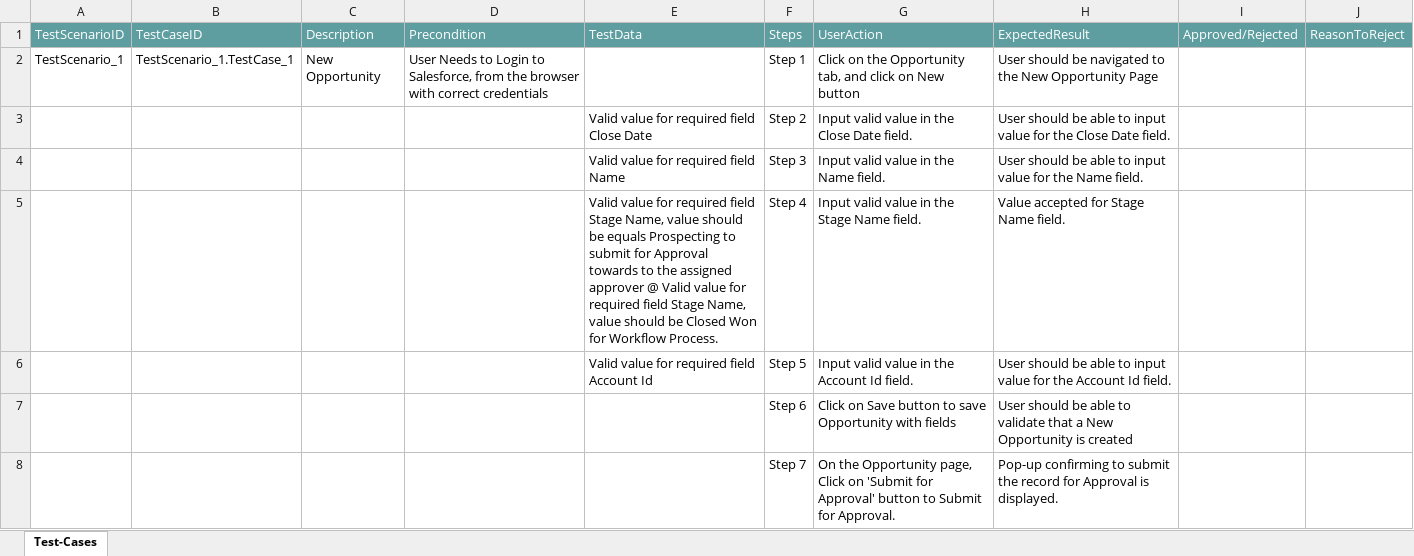
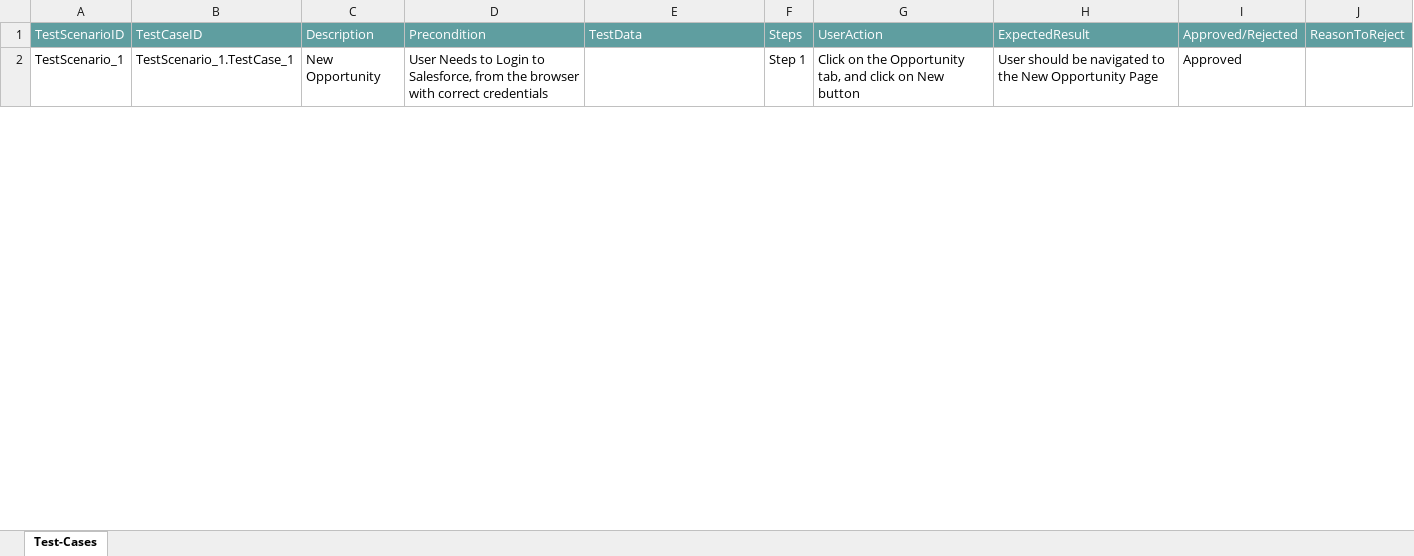
Before and after one commit to ShaikMohamedIrfan/AtifSnap05, an Excel workbook: Last Won Date 01.xlsx, sheet Test-Cases, drawn as a sheet; only a part is shown; values as stored, in another font and other column widths than the file's, no borders; table styles not drawn; the diff covers the shown part only; the diff names each change by its address in the sheet, - before the commit and + after, or states it on an @@ line.

Commit message:
Add files via upload

```diff
--- a/Last Won Date 01.xlsx (sheet Test-Cases)
+++ b/Last Won Date 01.xlsx (sheet Test-Cases)
-I2: (empty)
+I2: Approved
@@ row 3 hidden:  |  |  |  | Valid value for required field Close Date | Step 2 | Input valid value in the Close Date field. | User should be able to input value for the Close Date field. @@
@@ row 4 hidden:  |  |  |  | Valid value for required field Name | Step 3 | Input valid value in the Name field. | User should be able to input value for the Name field. @@
@@ row 5 hidden:  |  |  |  | Valid value for required field Stage Name, value should be equals Prospecting to submit for Approval towards to the assigned approver @ Valid value for required field Stage Name, value should be Closed Won for Workflow Process. | Step 4 | Input valid value in the Stage Name field. | Value accepted for Stage Name field. @@
@@ row 6 hidden:  |  |  |  | Valid value for required field Account Id | Step 5 | Input valid value in the Account Id field. | User should be able to input value for the Account Id field. @@
@@ row 7 hidden:  |  |  |  |  | Step 6 | Click on Save button to save Opportunity with fields | User should be able to validate that a New Opportunity is created @@
@@ row 8 hidden:  |  |  |  |  | Step 7 | On the Opportunity page, Click on 'Submit for Approval' button to Submit for Approval. | Pop-up confirming to submit the record for Approval is displayed. @@
```
Also changed, not shown: 6 hidden or unhidden rows and 1 edited cell elsewhere in this sheet.
